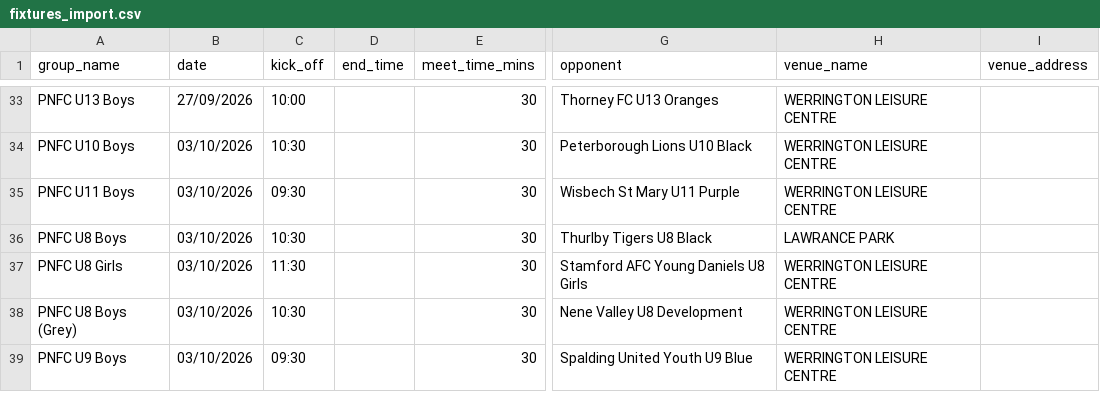
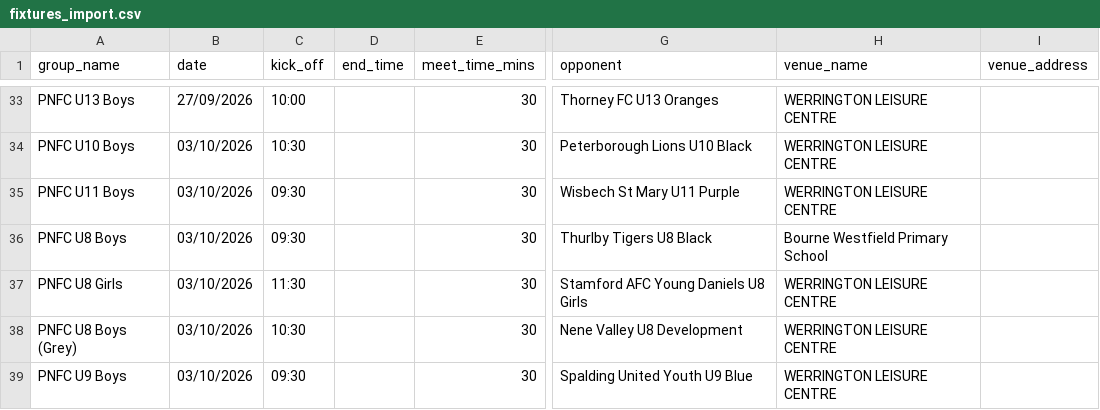
Before and after one commit to iaing80/Fixture_Merging, a CSV file: fixtures_import.csv, drawn as a sheet; only a part is shown, gaps mark what is left out; the diff names each change by its address in the sheet, - before the commit and + after, or states it on an @@ line.

```diff
--- a/fixtures_import.csv
+++ b/fixtures_import.csv
-C36 (kick_off): 10:30
+C36 (kick_off): 09:30
-H36 (venue_name): LAWRANCE PARK
+H36 (venue_name): Bourne Westfield Primary School
```
